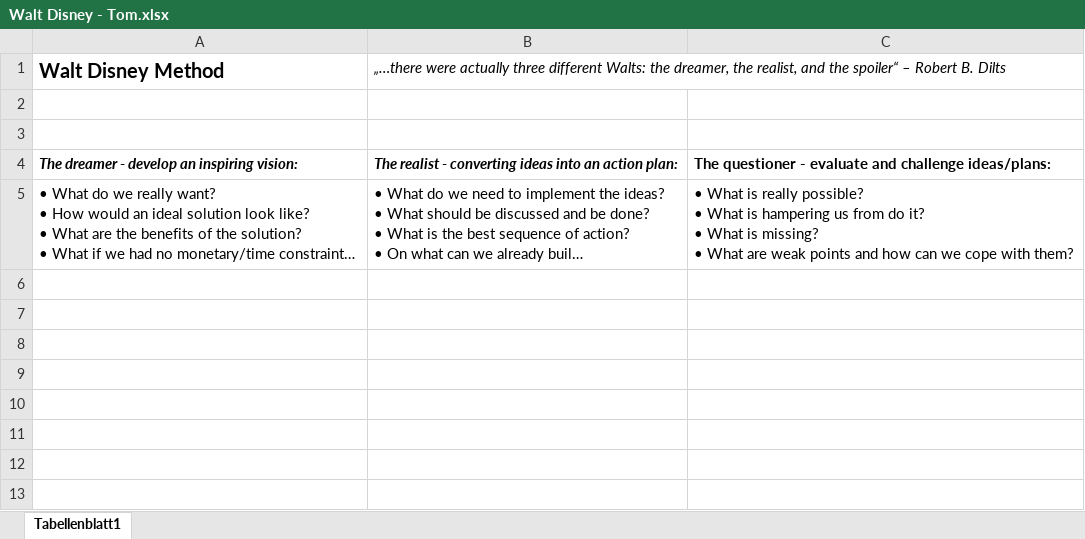
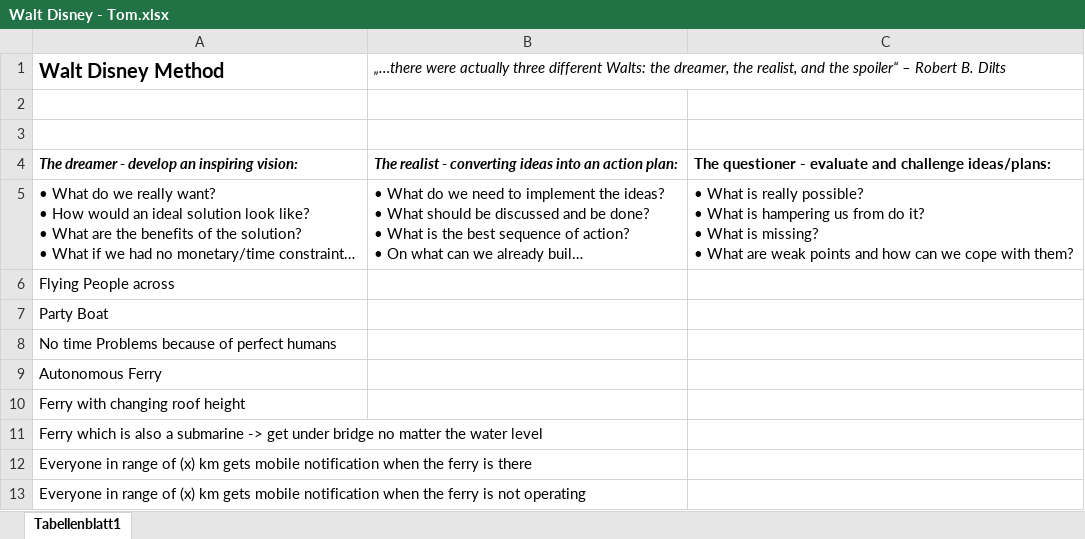
Before and after one commit to ximragequit/SmartSystemsBS14, an Excel workbook: challenge_4/Solution_Sketch/Walt Disney - Tom.xlsx, sheet Tabellenblatt1, drawn as a sheet; long unchanged cells end in …; values as stored, in another font and other column widths than the file's, no borders; the diff names each change by its address in the sheet, - before the commit and + after, or states it on an @@ line.

Commit message:
WD Tom

```diff
--- a/challenge_4/Solution_Sketch/Walt Disney - Tom.xlsx (sheet Tabellenblatt1)
+++ b/challenge_4/Solution_Sketch/Walt Disney - Tom.xlsx (sheet Tabellenblatt1)
+row 6: Flying People across
+row 7: Party Boat
+row 8: No time Problems because of perfect humans
+row 9: Autonomous Ferry
+row 10: Ferry with changing roof height
+row 11: Ferry which is also a submarine -> get under bridge no matter the water level
+row 12: Everyone in range of (x) km gets mobile notification when the ferry is there
+row 13: Everyone in range of (x) km gets mobile notification when the ferry is not operating
```
